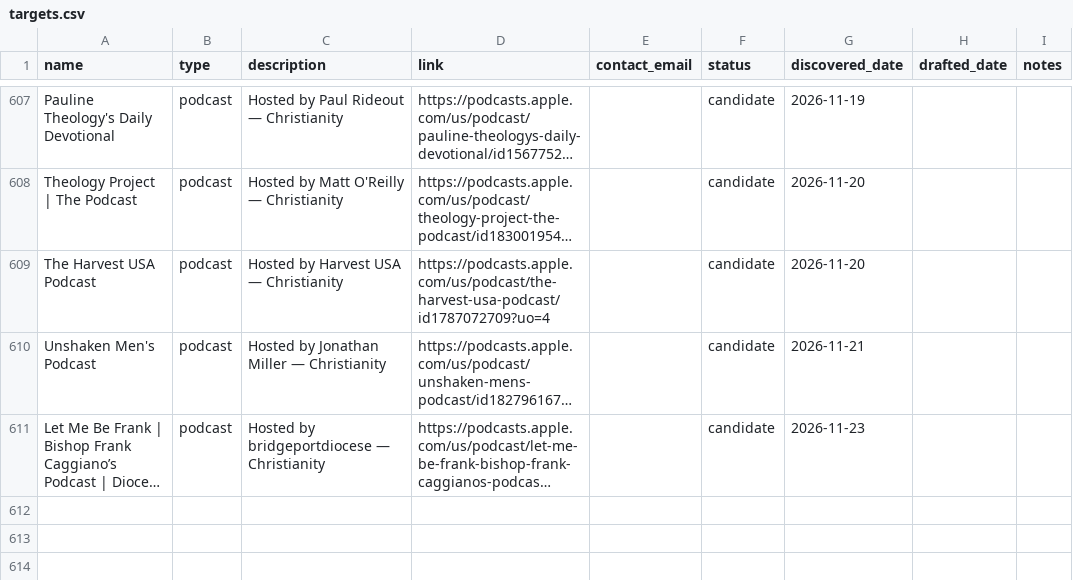
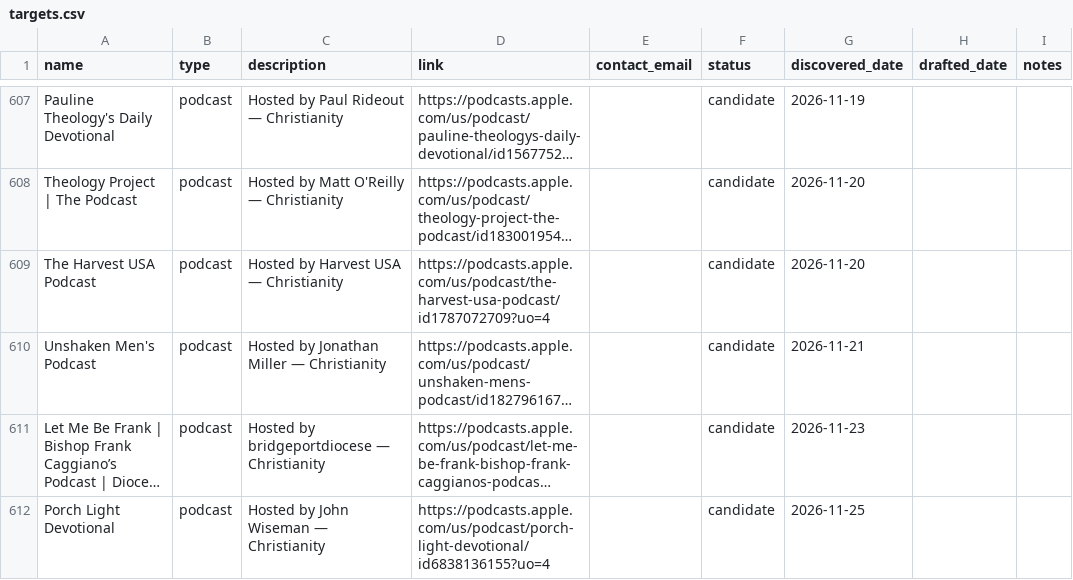
Before and after one commit to collinlorenz/Selahbot, a CSV file: outreach/targets.csv, drawn as a sheet; only a part is shown, gaps mark what is left out; long unchanged cells end in …; the diff names each change by its address in the sheet, - before the commit and + after, or states it on an @@ line.

```diff
--- a/outreach/targets.csv
+++ b/outreach/targets.csv
+row 612: Porch Light Devotional | podcast | Hosted by John Wiseman — Christianity | https://podcasts.apple.com/us/podcast/porch-light-devotional/id6838136155?uo=4 |  | candidate | 2026-11-25
```
